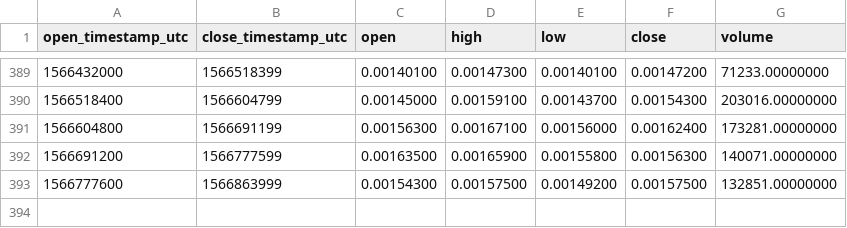
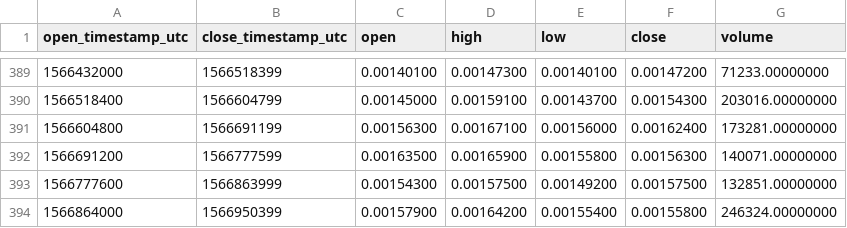
Before and after one commit to cryptobigbro/binance-POLYBNB, a CSV file: binance-POLYBNB-1d.csv, drawn as a sheet; only a part is shown, gaps mark what is left out; the diff names each change by its address in the sheet, - before the commit and + after, or states it on an @@ line.

```diff
--- a/binance-POLYBNB-1d.csv
+++ b/binance-POLYBNB-1d.csv
+row 394: 1566864000 | 1566950399 | 0.00157900 | 0.00164200 | 0.00155400 | 0.00155800 | 246324.00000000
```
Also changed, not shown: binance-POLYBNB-1h.csv.
